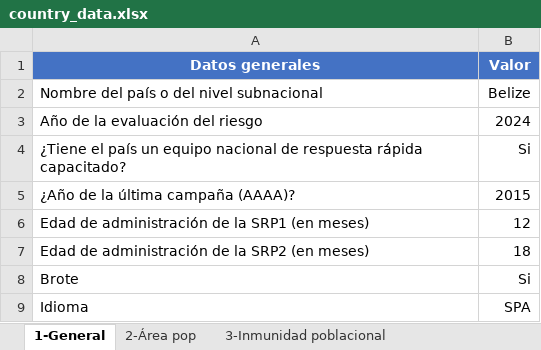
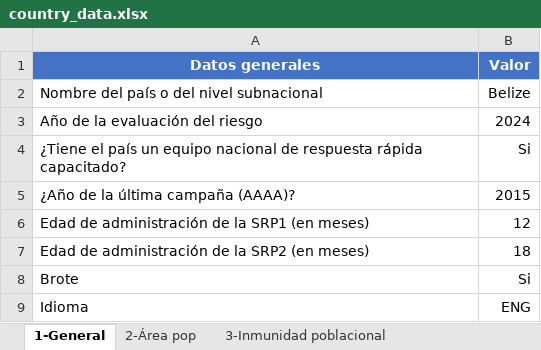
Before and after one commit to IM-Data-PAHO/mr-risk-assessment, an Excel workbook: src/Data/country_data.xlsx, sheet 1-General, drawn as a sheet; values as stored, in another font and other column widths than the file's, no borders; the diff names each change by its address in the sheet, - before the commit and + after, or states it on an @@ line.

```diff
--- a/src/Data/country_data.xlsx (sheet 1-General)
+++ b/src/Data/country_data.xlsx (sheet 1-General)
-B9 (Valor): SPA
+B9 (Valor): ENG
```
Also changed, not shown: src/R/Modals/qarm_lang.xlsx, templates/ENG/country_data.xlsx, 4 other files.
